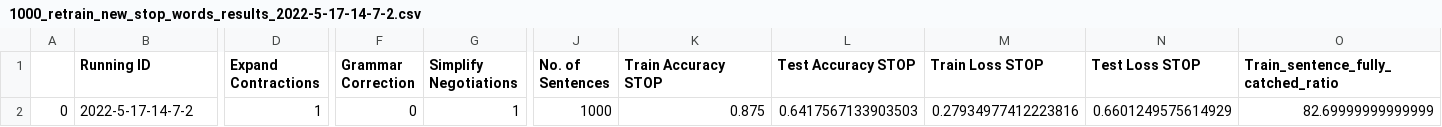
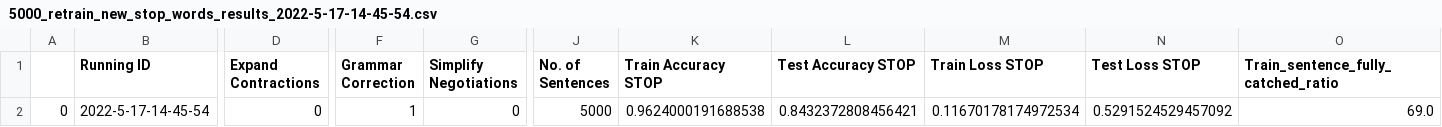
Before and after one commit to csipapicsa/2ndYearProject-NLP, a CSV file: results/5000_retrain_new_stop_words_results_2022-5-17-14-45-54.csv (was results/1000_retrain_new_stop_words_results_2022-5-17-14-7-2.csv), drawn as a sheet; only a part is shown, gaps mark what is left out; the diff covers the shown part only; the diff names each change by its address in the sheet, - before the commit and + after, or states it on an @@ line.

Commit message:
results

```diff
--- a/results/1000_retrain_new_stop_words_results_2022-5-17-14-7-2.csv
+++ b/results/5000_retrain_new_stop_words_results_2022-5-17-14-45-54.csv
-B2 (Running ID): 2022-5-17-14-7-2
+B2 (Running ID): 2022-5-17-14-45-54
-D2 (Expand Contractions): 1
+D2 (Expand Contractions): 0
-F2 (Grammar Correction): 0
+F2 (Grammar Correction): 1
-G2 (Simplify Negotiations): 1
+G2 (Simplify Negotiations): 0
-J2 (No. of Sentences): 1000
+J2 (No. of Sentences): 5000
-K2 (Train Accuracy STOP): 0.875
+K2 (Train Accuracy STOP): 0.9624000191688538
-L2 (Test Accuracy STOP): 0.6417567133903503
+L2 (Test Accuracy STOP): 0.8432372808456421
-M2 (Train Loss STOP): 0.27934977412223816
+M2 (Train Loss STOP): 0.11670178174972534
-N2 (Test Loss STOP): 0.6601249575614929
+N2 (Test Loss STOP): 0.5291524529457092
-O2: 82.69999999999999
+O2: 69.0
```
Also changed, not shown: 1 edited cell elsewhere in this file, 7 other files.
